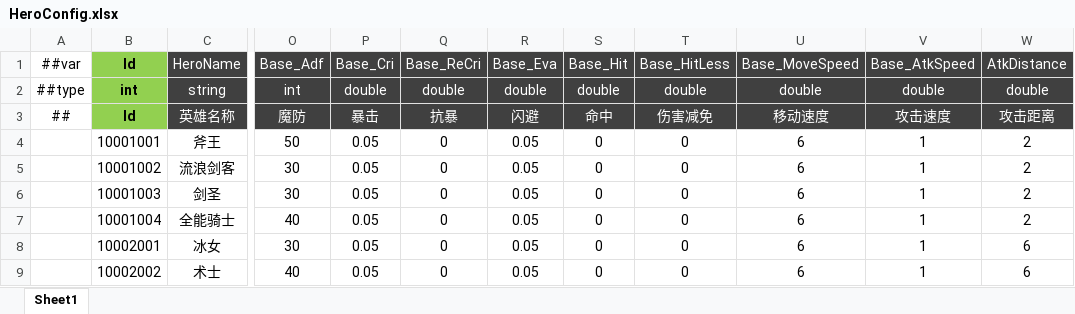
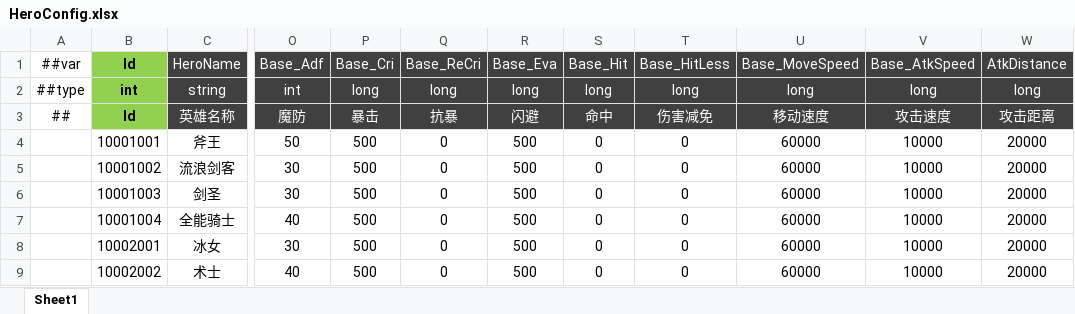
Before and after one commit to csyinghuochong/miniprogram_1, an Excel workbook: Unity/Assets/Config/Excel/HeroConfig.xlsx, sheet Sheet1, drawn as a sheet; only a part is shown, gaps mark what is left out; values as stored, in another font and other column widths than the file's, no borders; the diff names each change by its address in the sheet, - before the commit and + after, or states it on an @@ line.

```diff
--- a/Unity/Assets/Config/Excel/HeroConfig.xlsx (sheet Sheet1)
+++ b/Unity/Assets/Config/Excel/HeroConfig.xlsx (sheet Sheet1)
-P2: double
+P2: long
-Q2: double
+Q2: long
-R2: double
+R2: long
-S2: double
+S2: long
-T2: double
+T2: long
-U2: double
+U2: long
-V2: double
+V2: long
-W2: double
+W2: long
-P4:P9: 0.05
+P4:P9: 500
-R4:R9: 0.05
+R4:R9: 500
-U4:U9: 6
+U4:U9: 60000
-V4:V9: 1
+V4:V9: 10000
-W4:W7: 2
+W4:W7: 20000
-W8:W9: 6
+W8:W9: 20000
```
Also changed, not shown: Unity/Assets/Config/Excel/EquipConfig.xlsx, Unity/Assets/Config/Excel/MonsterConfig.xlsx, 31 other files.
